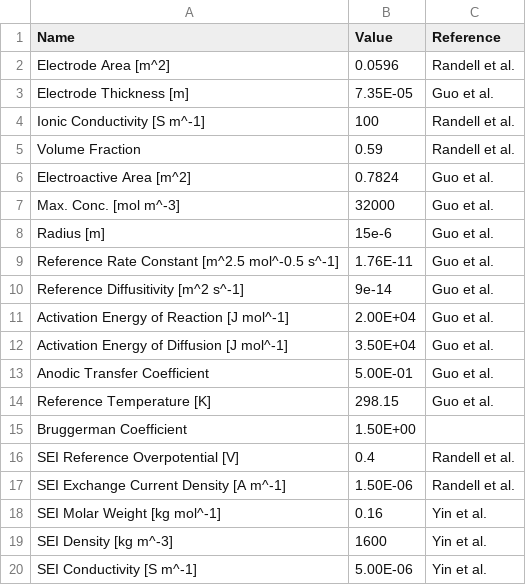
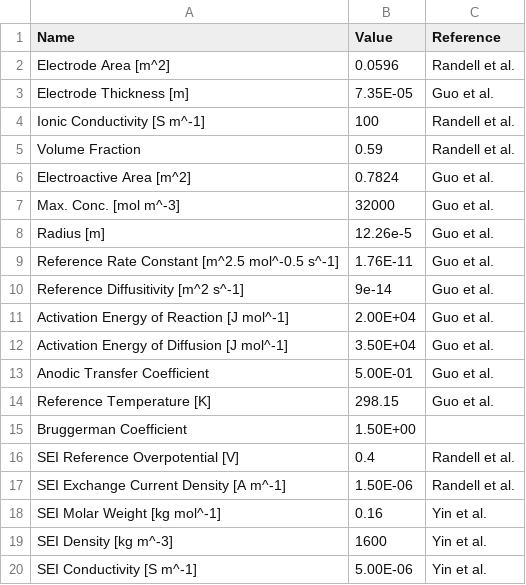
Before and after one commit to yili-envision/SPPy, a CSV file: parameter_sets/Calce_NMC_18650/param_neg-electrode.csv, drawn as a sheet.

```diff
--- a/parameter_sets/Calce_NMC_18650/param_neg-electrode.csv
+++ b/parameter_sets/Calce_NMC_18650/param_neg-electrode.csv
@@ -7,3 +7,3 @@ Electroactive Area [m^2],0.7824,Guo et al.
 Max. Conc. [mol m^-3],32000,Guo et al.
-Radius [m],15e-6,Guo et al.
+Radius [m],12.26e-5,Guo et al.
 Reference Rate Constant [m^2.5 mol^-0.5 s^-1],1.76E-11,Guo et al.
```
Also changed, not shown: parameter_sets/Calce_NMC_18650/param_pos-electrode.csv, 8 other files.
